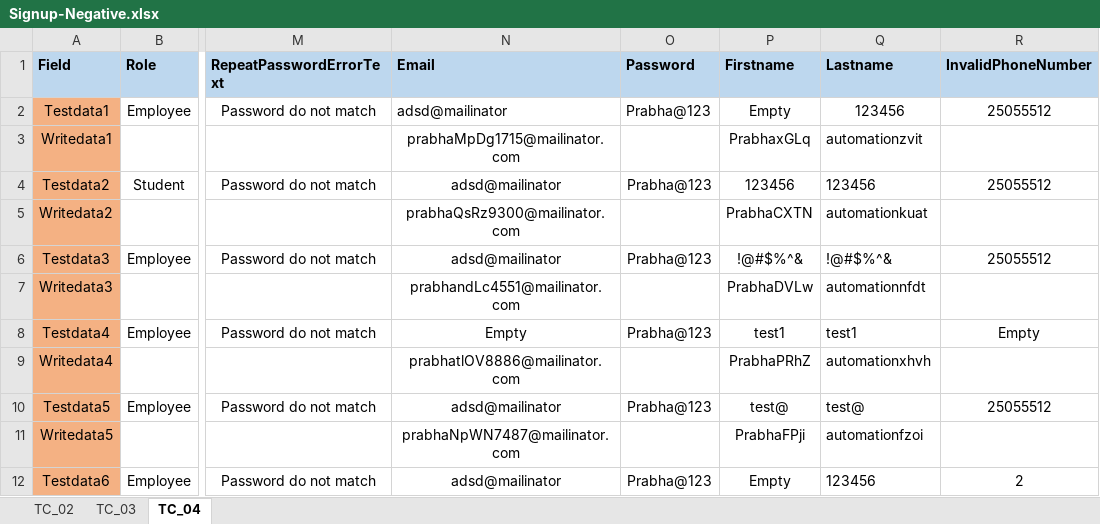
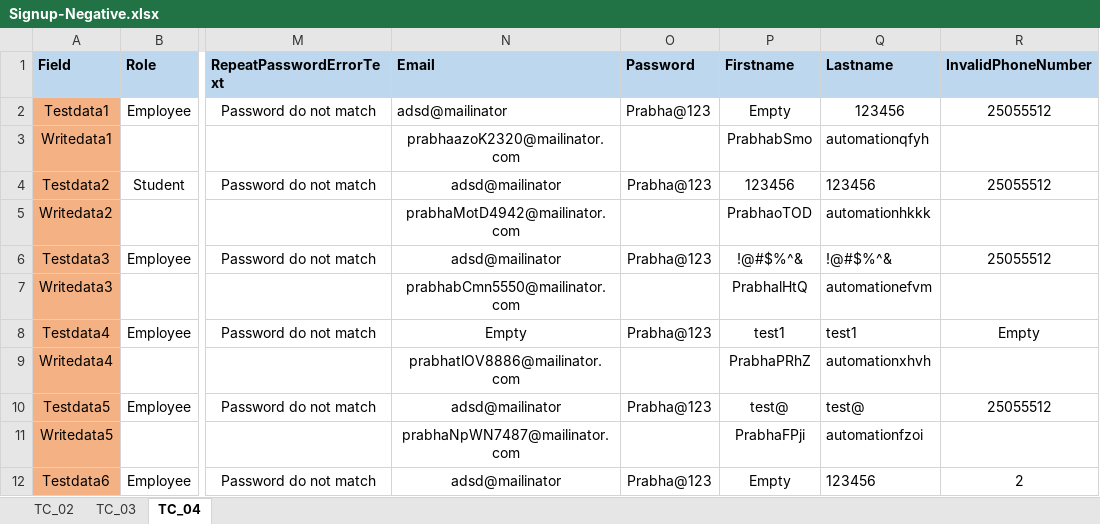
Before and after one commit to Balaji01234/Carepath-Mobile-Automation, an Excel workbook: dataFiles/Signup-Negative.xlsx, sheet TC_04, drawn as a sheet; only a part is shown, gaps mark what is left out; values as stored, in another font and other column widths than the file's, no borders; the diff names each change by its address in the sheet, - before the commit and + after, or states it on an @@ line.

Commit message:
SignupNegative

```diff
--- a/dataFiles/Signup-Negative.xlsx (sheet TC_04)
+++ b/dataFiles/Signup-Negative.xlsx (sheet TC_04)
-N3 (Email): prabhaMpDg1715@mailinator.com
+N3 (Email): prabhaazoK2320@mailinator.com
-P3 (Firstname): PrabhaxGLq
+P3 (Firstname): PrabhabSmo
-Q3 (Lastname): automationzvit
+Q3 (Lastname): automationqfyh
-N5 (Email): prabhaQsRz9300@mailinator.com
+N5 (Email): prabhaMotD4942@mailinator.com
-P5 (Firstname): PrabhaCXTN
+P5 (Firstname): PrabhaoTOD
-Q5 (Lastname): automationkuat
+Q5 (Lastname): automationhkkk
-N7 (Email): prabhandLc4551@mailinator.com
+N7 (Email): prabhabCmn5550@mailinator.com
-P7 (Firstname): PrabhaDVLw
+P7 (Firstname): PrabhalHtQ
-Q7 (Lastname): automationnfdt
+Q7 (Lastname): automationefvm
```
Also changed, not shown: 2 other files.
